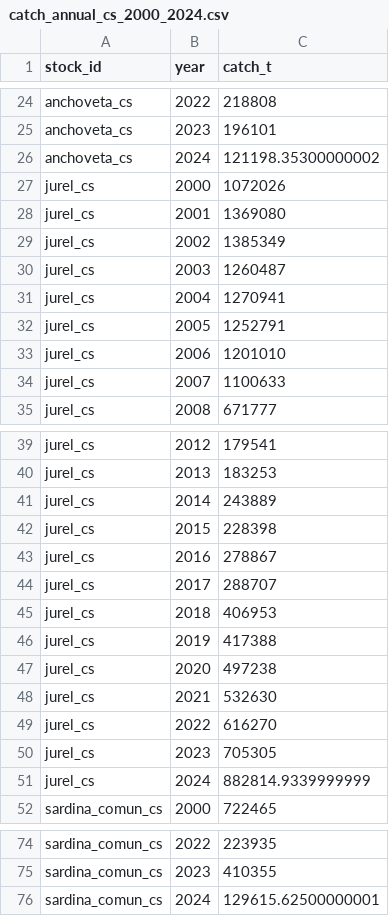
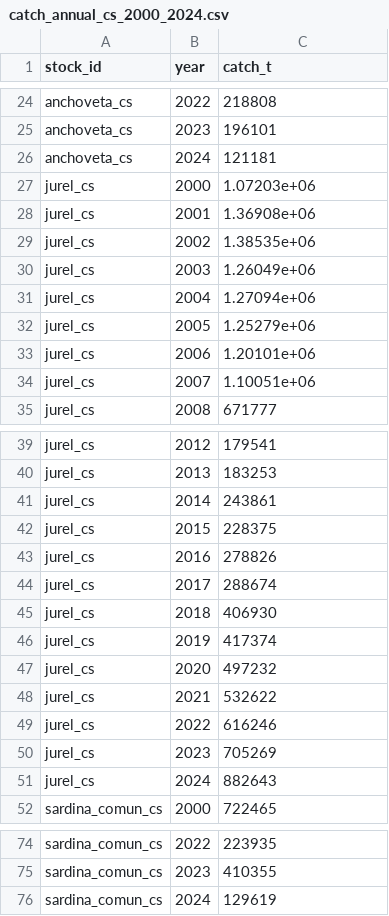
Before and after one commit to fquezadae/Impact-of-Environmental-Variability-on-Harvest, a CSV file: data/bio_params/catch_annual_cs_2000_2024.csv, drawn as a sheet; only a part is shown, gaps mark what is left out.

Commit message:
SERNAPESCA v3 official catch series + IFOP panel cross-validation
SERNAPESCA v3 official catch series + IFOP panel cross-validation

Replace v2 hybrid catch CSV with SERNAPESCA all-gear official 2000-2024 from
transparency request AH010T0006857. Diff vs v2 < 0.02% across 75 cells; no
re-fit required. Add IFOP poisson_dt sanity vs SERNAPESCA vessel-level: IND
robust, ART panel = purse-seine subset (32% vessels, 70% catch). Document
panel coverage as 6th limitation in Discussion §5.

```diff
--- a/data/bio_params/catch_annual_cs_2000_2024.csv
+++ b/data/bio_params/catch_annual_cs_2000_2024.csv
@@ -25,11 +25,11 @@ anchoveta_cs,2022,218808
 anchoveta_cs,2023,196101
-anchoveta_cs,2024,121198.35300000002
-jurel_cs,2000,1072026
-jurel_cs,2001,1369080
-jurel_cs,2002,1385349
-jurel_cs,2003,1260487
-jurel_cs,2004,1270941
-jurel_cs,2005,1252791
-jurel_cs,2006,1201010
-jurel_cs,2007,1100633
+anchoveta_cs,2024,121181
+jurel_cs,2000,1.07203e+06
+jurel_cs,2001,1.36908e+06
+jurel_cs,2002,1.38535e+06
+jurel_cs,2003,1.26049e+06
+jurel_cs,2004,1.27094e+06
+jurel_cs,2005,1.25279e+06
+jurel_cs,2006,1.20101e+06
+jurel_cs,2007,1.10051e+06
 jurel_cs,2008,671777
@@ -40,13 +40,13 @@ jurel_cs,2012,179541
 jurel_cs,2013,183253
-jurel_cs,2014,243889
-jurel_cs,2015,228398
-jurel_cs,2016,278867
-jurel_cs,2017,288707
-jurel_cs,2018,406953
-jurel_cs,2019,417388
-jurel_cs,2020,497238
-jurel_cs,2021,532630
-jurel_cs,2022,616270
-jurel_cs,2023,705305
-jurel_cs,2024,882814.9339999999
+jurel_cs,2014,243861
+jurel_cs,2015,228375
+jurel_cs,2016,278826
+jurel_cs,2017,288674
+jurel_cs,2018,406930
+jurel_cs,2019,417374
+jurel_cs,2020,497232
+jurel_cs,2021,532622
+jurel_cs,2022,616246
+jurel_cs,2023,705269
+jurel_cs,2024,882643
 sardina_comun_cs,2000,722465
@@ -75,2 +75,2 @@ sardina_comun_cs,2022,223935
 sardina_comun_cs,2023,410355
-sardina_comun_cs,2024,129615.62500000001
+sardina_comun_cs,2024,129619
```
Also changed, not shown: 5 other files.
